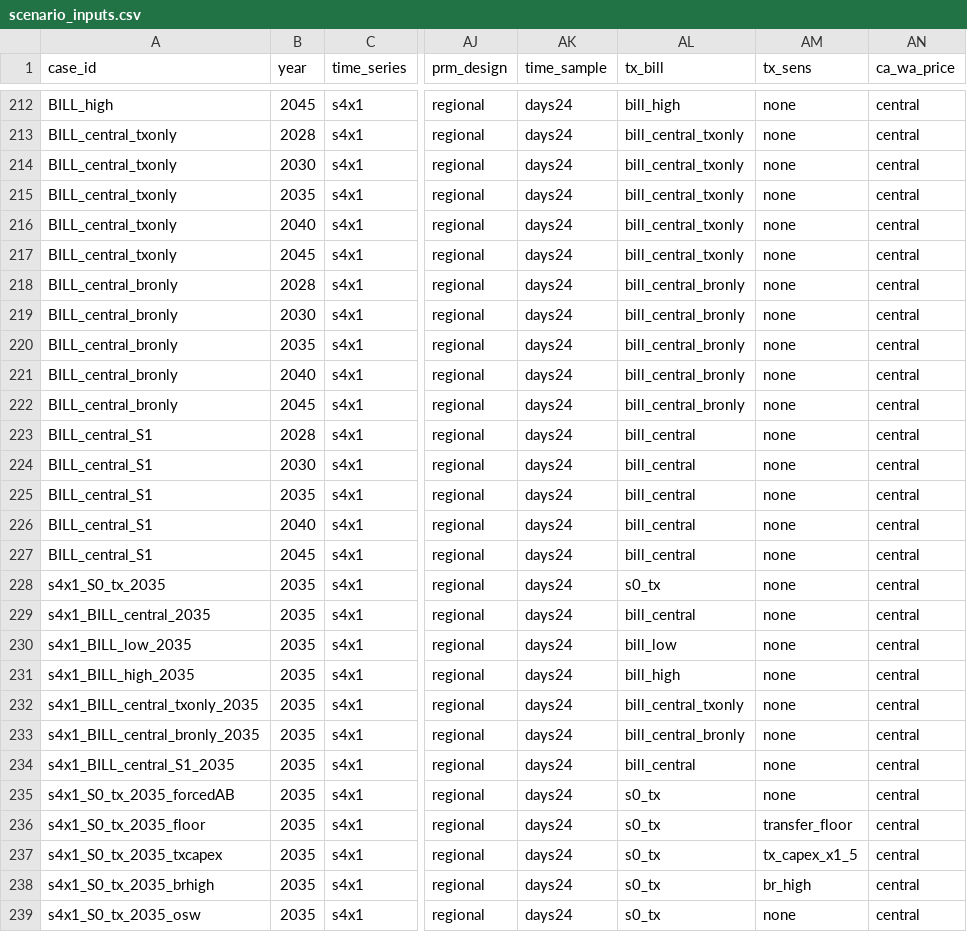
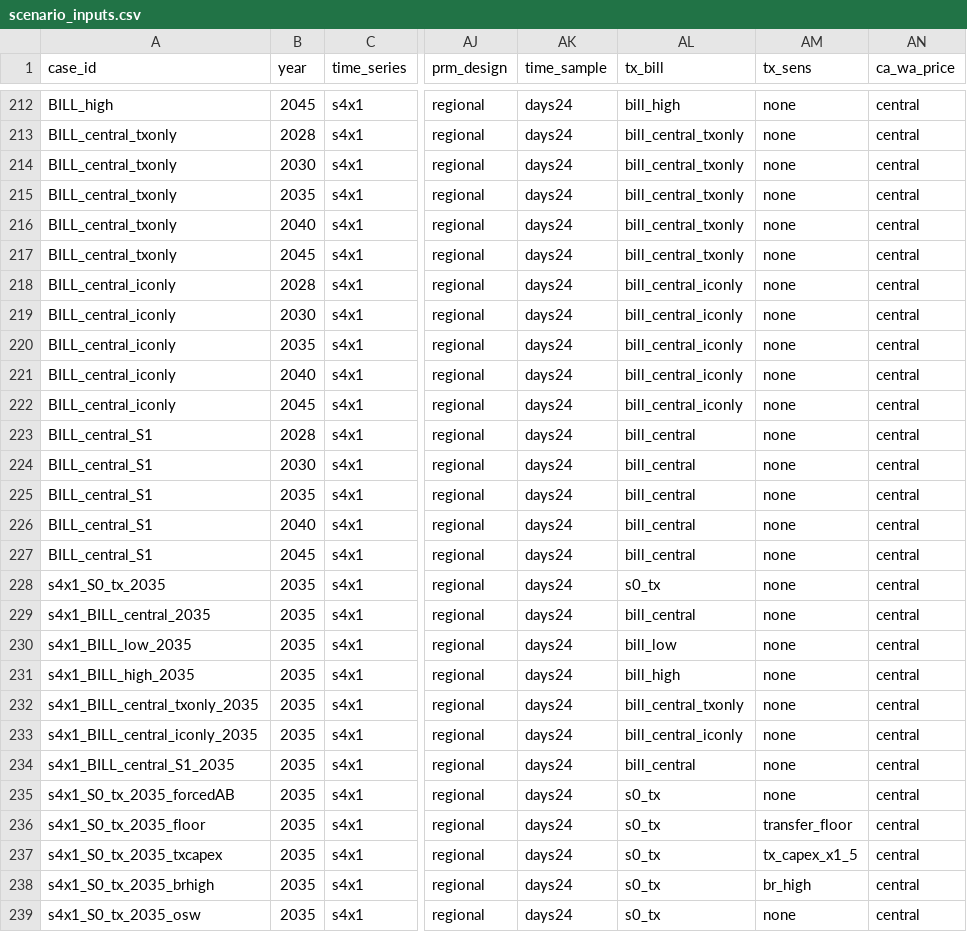
Before and after one commit to TMBrindle/Switch-USA-EDF, a CSV file: pg/extra_inputs/scenario_inputs.csv, drawn as a sheet; only a part is shown, gaps mark what is left out; the diff names each change by its address in the sheet, - before the commit and + after, or states it on an @@ line.

```diff
--- a/pg/extra_inputs/scenario_inputs.csv
+++ b/pg/extra_inputs/scenario_inputs.csv
-A218:A222 (case_id): BILL_central_bronly
+A218:A222 (case_id): BILL_central_iconly
-AL218:AL222 (tx_bill): bill_central_bronly
+AL218:AL222 (tx_bill): bill_central_iconly
-A233 (case_id): s4x1_BILL_central_bronly_2035
+A233 (case_id): s4x1_BILL_central_iconly_2035
-AL233 (tx_bill): bill_central_bronly
+AL233 (tx_bill): bill_central_iconly
```
Also changed, not shown: s0_workflow/data/chain_reuse_expected.csv, 5 other files.
